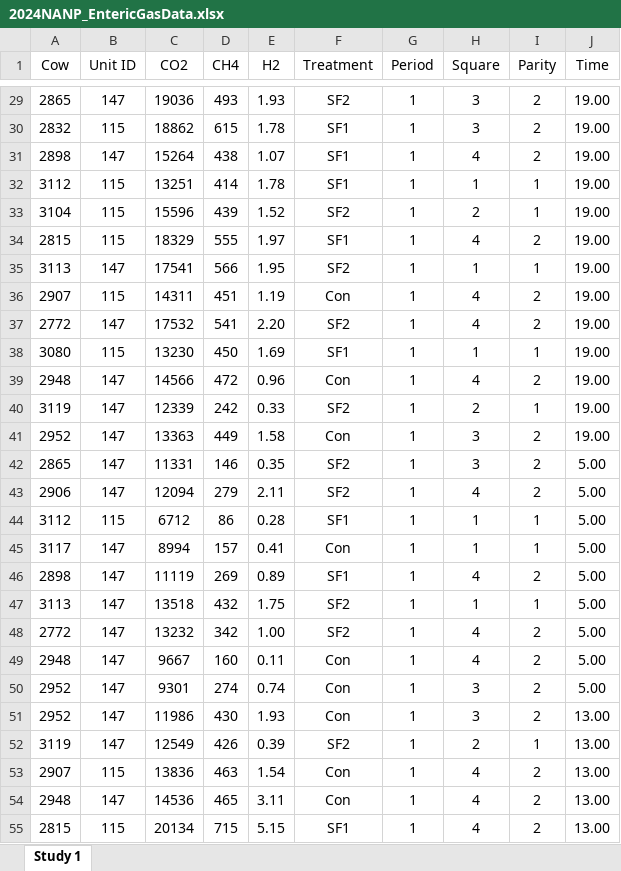
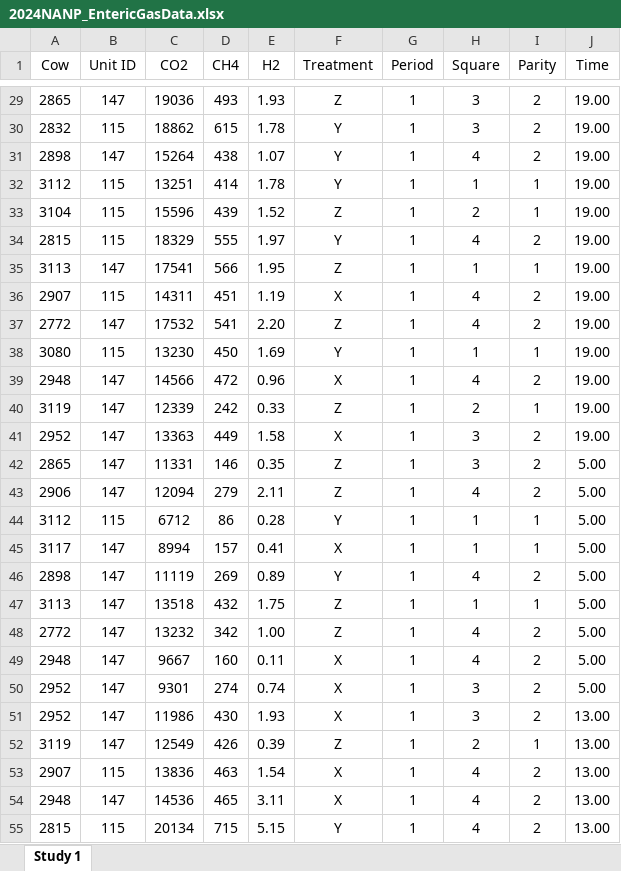
Before and after one commit to leonimev/ADSA_NANP, an Excel workbook: 2024NANP_EntericGasData.xlsx, sheet Study 1, drawn as a sheet; only a part is shown, gaps mark what is left out; values as stored, in another font and other column widths than the file's, no borders; the diff covers the shown part only; the diff names each change by its address in the sheet, - before the commit and + after, or states it on an @@ line.

```diff
--- a/2024NANP_EntericGasData.xlsx (sheet Study 1)
+++ b/2024NANP_EntericGasData.xlsx (sheet Study 1)
-F29 (Treatment): SF2
+F29 (Treatment): Z
-F30:F32 (Treatment): SF1
+F30:F32 (Treatment): Y
-F33 (Treatment): SF2
+F33 (Treatment): Z
-F34 (Treatment): SF1
+F34 (Treatment): Y
-F35 (Treatment): SF2
+F35 (Treatment): Z
-F36 (Treatment): Con
+F36 (Treatment): X
-F37 (Treatment): SF2
+F37 (Treatment): Z
-F38 (Treatment): SF1
+F38 (Treatment): Y
-F39 (Treatment): Con
+F39 (Treatment): X
-F40 (Treatment): SF2
+F40 (Treatment): Z
-F41 (Treatment): Con
+F41 (Treatment): X
-F42:F43 (Treatment): SF2
+F42:F43 (Treatment): Z
-F44 (Treatment): SF1
+F44 (Treatment): Y
-F45 (Treatment): Con
+F45 (Treatment): X
-F46 (Treatment): SF1
+F46 (Treatment): Y
-F47:F48 (Treatment): SF2
+F47:F48 (Treatment): Z
-F49:F51 (Treatment): Con
+F49:F51 (Treatment): X
-F52 (Treatment): SF2
+F52 (Treatment): Z
-F53:F54 (Treatment): Con
+F53:F54 (Treatment): X
-F55 (Treatment): SF1
+F55 (Treatment): Y
```
Also changed, not shown: 482 edited cells elsewhere in this sheet, 1 other file.
